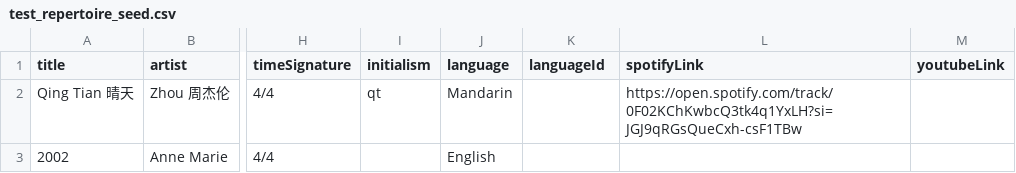
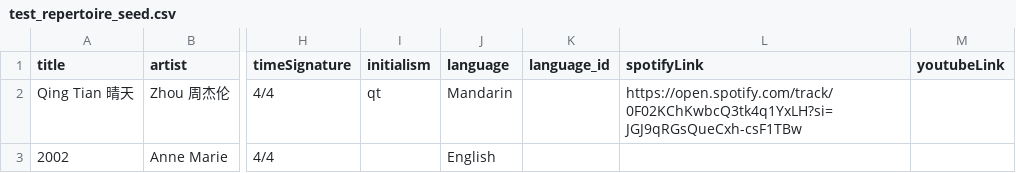
Before and after one commit to IsaacYongTY/giggr-api, a CSV file: csv/test_repertoire_seed.csv, drawn as a sheet; only a part is shown, gaps mark what is left out; the diff names each change by its address in the sheet, - before the commit and + after, or states it on an @@ line.

Commit message:
updated test csv file

```diff
--- a/csv/test_repertoire_seed.csv
+++ b/csv/test_repertoire_seed.csv
-K1: languageId
+K1: language_id
```
